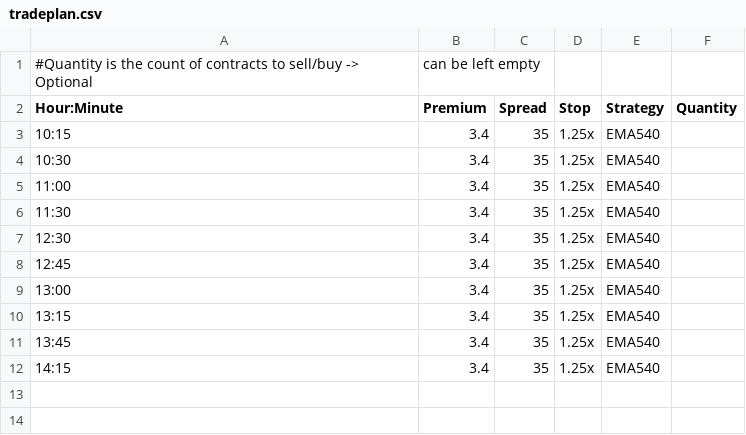
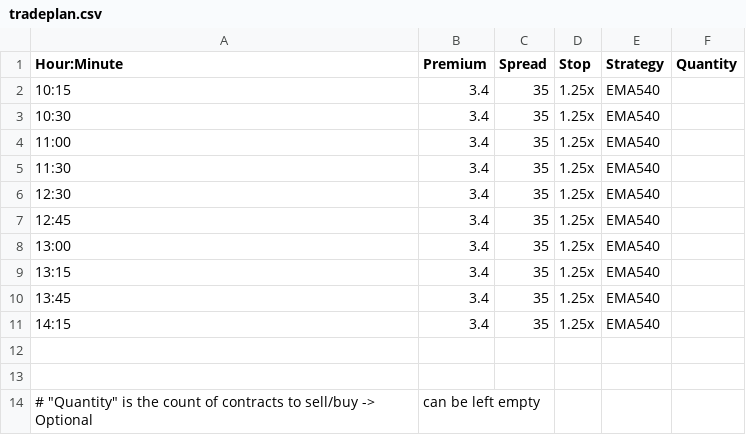
Before and after one commit to breyer/tat, a CSV file: tradeplan2db3/tradeplan.csv, drawn as a sheet.

Commit message:
Update tradeplan.csv

```diff
--- a/tradeplan2db3/tradeplan.csv
+++ b/tradeplan2db3/tradeplan.csv
@@ -1,2 +1 @@
-#Quantity is the count of contracts to sell/buy -> Optional, can be left empty
 "Hour:Minute","Premium","Spread","Stop","Strategy","Quantity"
@@ -12 +11,4 @@
 "14:15","3.4","35","1.25x","EMA540"
+
+
+# "Quantity" is the count of contracts to sell/buy -> Optional, can be left empty
```
